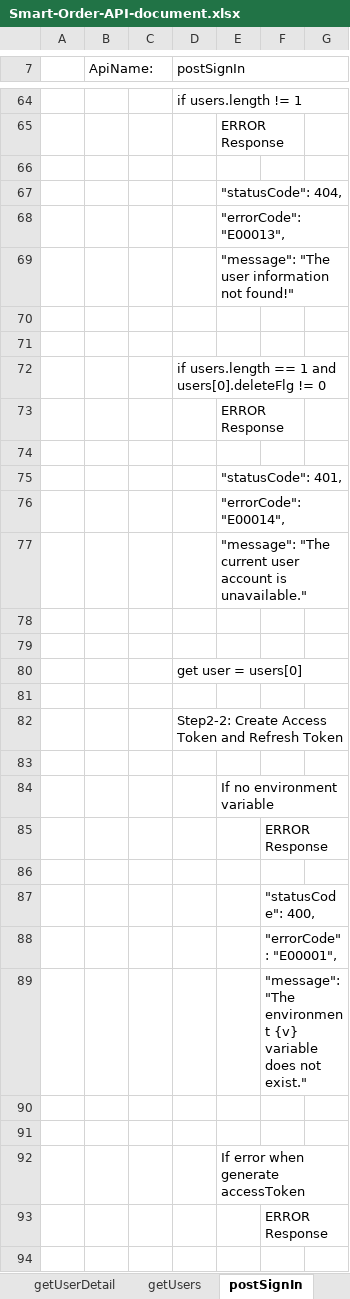
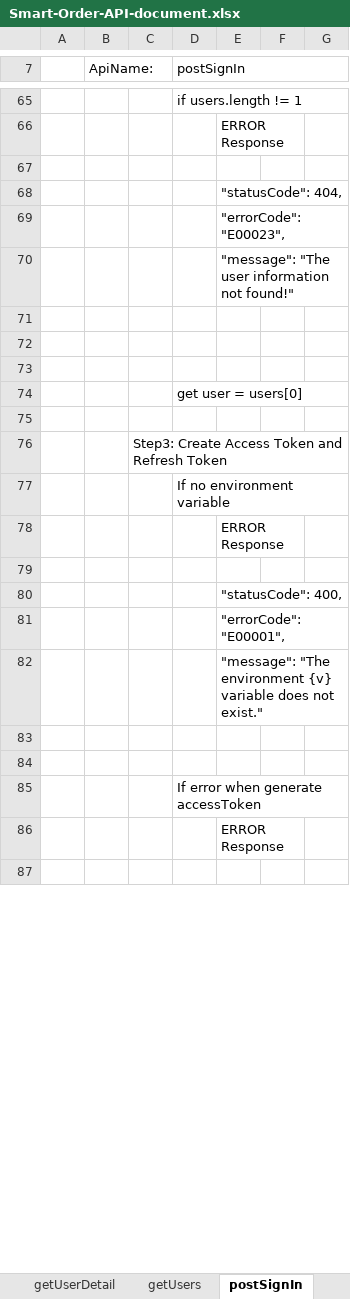
Before and after one commit to Taan2001/smart-order, an Excel workbook: Smart-Order-API-document.xlsx, sheet postSignIn, drawn as a sheet; only a part is shown, gaps mark what is left out; values as stored, in another font and other column widths than the file's, no cell formats; removed rows and columns are numbered as before the commit, all else as after; the diff covers the shown part only; the diff names each change by its address in the sheet, - before the commit and + after, or states it on an @@ line.

Commit message:
feat: create postSignIn api

```diff
--- a/Smart-Order-API-document.xlsx (sheet postSignIn)
+++ b/Smart-Order-API-document.xlsx (sheet postSignIn)
-E69: "errorCode": "E00013",
+E69: "errorCode": "E00023",
-row 71: (empty)
-row 72:  |  |  | if users.length == 1 and users[0].deleteFlg != 0
-row 74: (empty)
-row 75:  |  |  |  | "statusCode": 401,
-row 76:  |  |  |  | "errorCode": "E00014",
-row 77:  |  |  |  | "message": "The current user account is unavailable."
+row 76:  |  | Step3: Create Access Token and Refresh Token
-D77 (postSignIn): Step2-2: Create Access Token and Refresh Token
+D77 (postSignIn): If no environment variable
@@ row 73 moved to row 78: ERROR Response @@
-E80: If no environment variable
+E80: "statusCode": 400,
-row 85:  |  |  |  |  | ERROR Response
-E81: (empty)
+E81: "errorCode": "E00001",
-row 87:  |  |  |  |  | "statusCode": 400,
-row 88:  |  |  |  |  | "errorCode": "E00001",
-row 89:  |  |  |  |  | "message": "The environment {v} variable does not exist."
+row 82:  |  |  |  | "message": "The environment {v} variable does not exist."
+row 85:  |  |  | If error when generate accessToken
-E86: If error when generate accessToken
+E86: ERROR Response
+E86:F86 merged
-row 93:  |  |  |  |  | ERROR Response
```
Also changed, not shown: 10 added rows, 9 removed rows, 7 edited cells and merged cells elsewhere in this sheet, sheet Errors, sheet Note, sheet getUserDetail, sheet APIs, cell formats, 7 other files.
